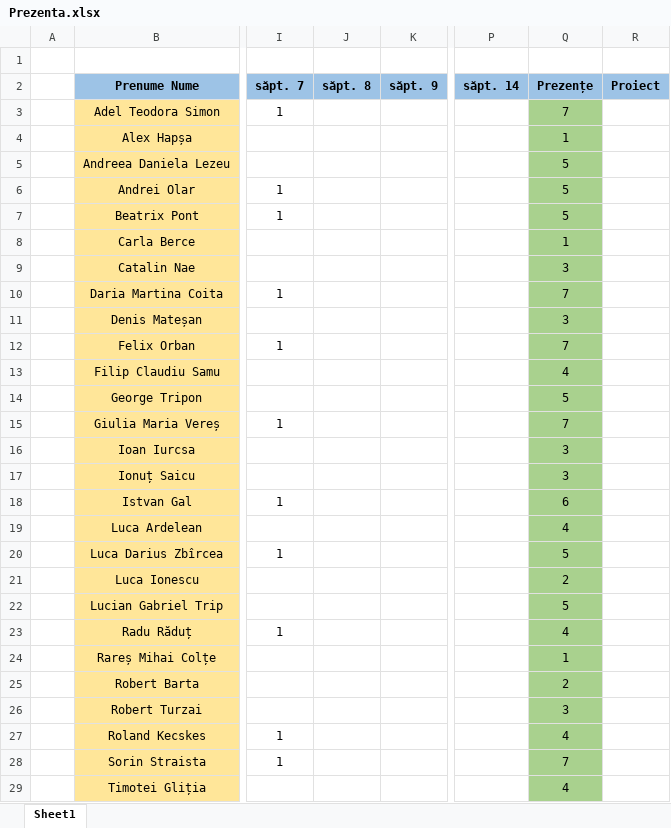
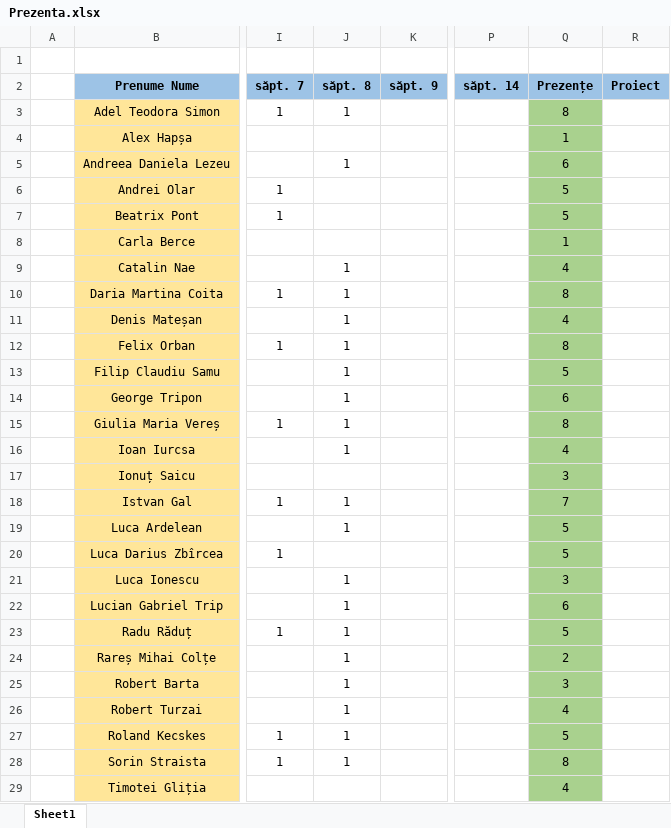
Before and after one commit to PelleRemus/Facultate_Promotia_2025_2028, an Excel workbook: Algoritmi Fundamentali/Prezenta.xlsx, sheet Sheet1, drawn as a sheet; only a part is shown, gaps mark what is left out; values as stored, in another font and other column widths than the file's, no borders; conditional formats not drawn; the diff covers the shown part only; the diff names each change by its address in the sheet, - before the commit and + after, or states it on an @@ line.

```diff
--- a/Algoritmi Fundamentali/Prezenta.xlsx (sheet Sheet1)
+++ b/Algoritmi Fundamentali/Prezenta.xlsx (sheet Sheet1)
-J3 (săpt. 8): (empty)
+J3 (săpt. 8): 1
-Q3 (Prezențe): 7
+Q3 (Prezențe): 8
-J5 (săpt. 8): (empty)
+J5 (săpt. 8): 1
-Q5 (Prezențe): 5
+Q5 (Prezențe): 6
-J9:J16 (săpt. 8): (empty)
+J9:J16 (săpt. 8): 1
-Q9 (Prezențe): 3
+Q9 (Prezențe): 4
-Q10 (Prezențe): 7
+Q10 (Prezențe): 8
-Q11 (Prezențe): 3
+Q11 (Prezențe): 4
-Q12 (Prezențe): 7
+Q12 (Prezențe): 8
-Q13 (Prezențe): 4
+Q13 (Prezențe): 5
-Q14 (Prezențe): 5
+Q14 (Prezențe): 6
-Q15 (Prezențe): 7
+Q15 (Prezențe): 8
-Q16 (Prezențe): 3
+Q16 (Prezențe): 4
-J18:J19 (săpt. 8): (empty)
+J18:J19 (săpt. 8): 1
-Q18 (Prezențe): 6
+Q18 (Prezențe): 7
-Q19 (Prezențe): 4
+Q19 (Prezențe): 5
-J21:J28 (săpt. 8): (empty)
+J21:J28 (săpt. 8): 1
-Q21 (Prezențe): 2
+Q21 (Prezențe): 3
-Q22 (Prezențe): 5
+Q22 (Prezențe): 6
-Q23 (Prezențe): 4
+Q23 (Prezențe): 5
-Q24 (Prezențe): 1
+Q24 (Prezențe): 2
-Q25 (Prezențe): 2
+Q25 (Prezențe): 3
-Q26 (Prezențe): 3
+Q26 (Prezențe): 4
-Q27 (Prezențe): 4
+Q27 (Prezențe): 5
-Q28 (Prezențe): 7
+Q28 (Prezențe): 8
```
Also changed, not shown: 1 added row and 1 removed row elsewhere in this sheet, 1 other file.
